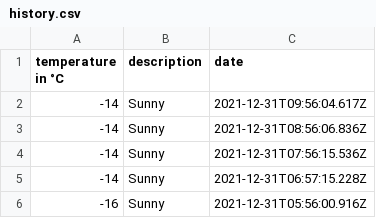
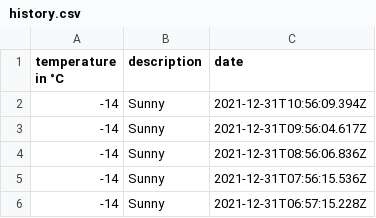
Before and after one commit to 102/omsk-weather, a CSV file: history.csv, drawn as a sheet; only a part is shown; the shorter side is filled out with more unchanged rows; the diff names each change by its address in the sheet, - before the commit and + after, or states it on an @@ line.

Commit message:
Flat: latest data (2021-12-31T10:56:09.592Z) {   "date": "2021-12-31T10:56:09.592Z",   "files": [     {       "name": "history.csv",       "deltaBytes": 36,       "source": "https://goweather.herokuapp.com/weather/omsk"     }   ] }

```diff
--- a/history.csv
+++ b/history.csv
+row 2: -14 | Sunny | 2021-12-31T10:56:09.394Z
```
